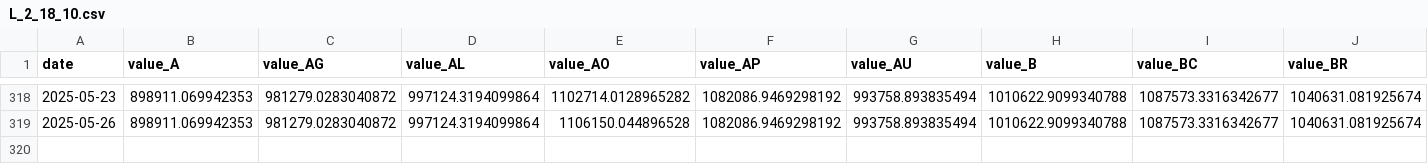
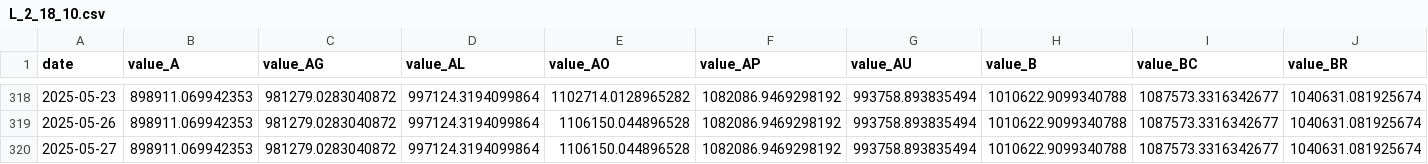
Before and after one commit to zhangfeng0812/ml_test, a CSV file: real/csv/L_2_18_10.csv, drawn as a sheet; only a part is shown, gaps mark what is left out; rows hold the shown columns only; the diff names each change by its address in the sheet, - before the commit and + after, or states it on an @@ line.

```diff
--- a/real/csv/L_2_18_10.csv
+++ b/real/csv/L_2_18_10.csv
+row 320: 2025-05-27 | 898911.069942353 | 981279.0283040872 | 997124.3194099864 | 1106150.044896528 | 1082086.9469298192 | 993758.893835494 | 1010622.9099340788 | 1087573.3316342677 | 1040631.081925674
```
Also changed, not shown: real/csv/BOLL1.csv, real/csv/L_2_10_10.csv, 3 other files.
